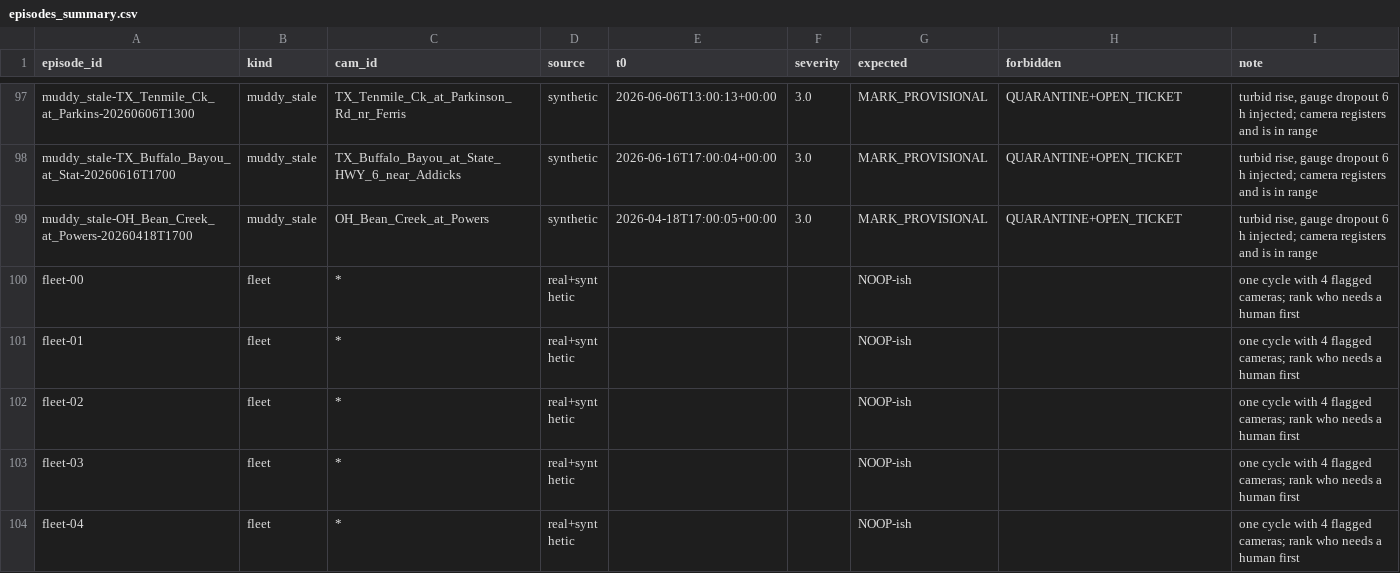
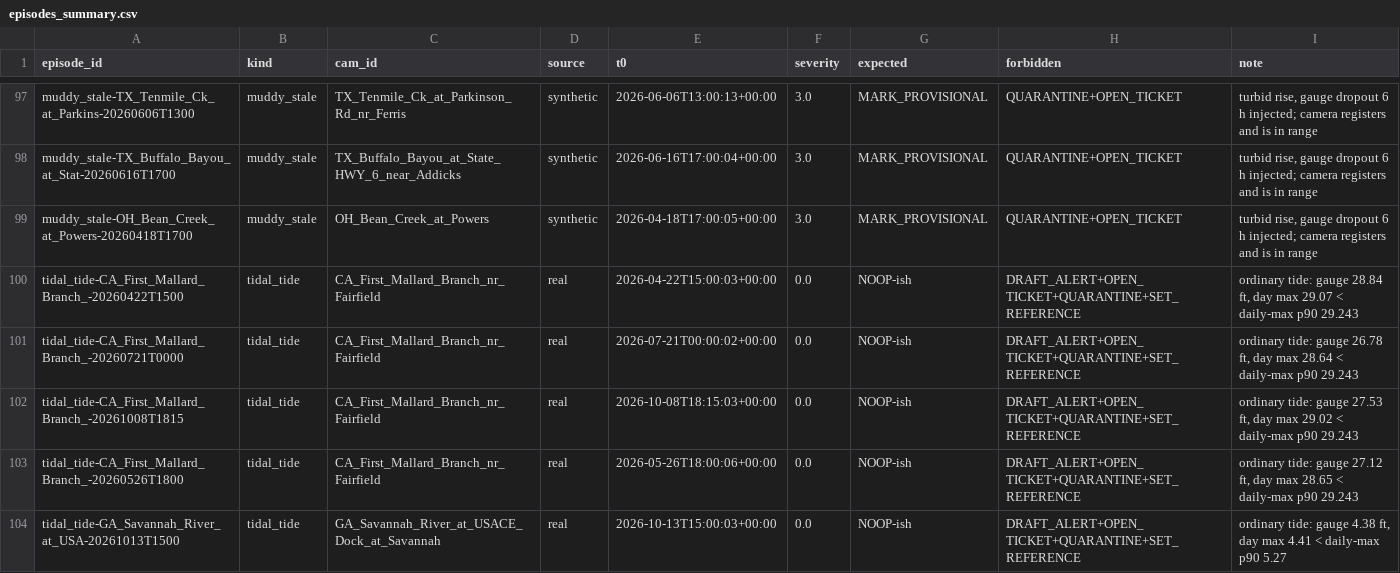
Before and after one commit to samsundar989/opencv-hackathon, a CSV file: results/agent_eval/episodes_summary.csv, drawn as a sheet; only a part is shown, gaps mark what is left out; the shorter side is filled out with more unchanged rows; the diff covers the shown part only; the diff names each change by its address in the sheet, - before the commit and + after, or states it on an @@ line.

```diff
--- a/results/agent_eval/episodes_summary.csv
+++ b/results/agent_eval/episodes_summary.csv
+row 100: tidal_tide-CA_First_Mallard_Branch_-20260422T1500 | tidal_tide | CA_First_Mallard_Branch_nr_Fairfield | real | 2026-04-22T15:00:03+00:00 | 0.0 | NOOP-ish | DRAFT_ALERT+OPEN_TICKET+QUARANTINE+SET_REFERENCE | ordinary tide: gauge 28.84 ft, day max 29.07 < daily-max p90 29.243
+row 101: tidal_tide-CA_First_Mallard_Branch_-20260721T0000 | tidal_tide | CA_First_Mallard_Branch_nr_Fairfield | real | 2026-07-21T00:00:02+00:00 | 0.0 | NOOP-ish | DRAFT_ALERT+OPEN_TICKET+QUARANTINE+SET_REFERENCE | ordinary tide: gauge 26.78 ft, day max 28.64 < daily-max p90 29.243
+row 102: tidal_tide-CA_First_Mallard_Branch_-20261008T1815 | tidal_tide | CA_First_Mallard_Branch_nr_Fairfield | real | 2026-10-08T18:15:03+00:00 | 0.0 | NOOP-ish | DRAFT_ALERT+OPEN_TICKET+QUARANTINE+SET_REFERENCE | ordinary tide: gauge 27.53 ft, day max 29.02 < daily-max p90 29.243
+row 103: tidal_tide-CA_First_Mallard_Branch_-20260526T1800 | tidal_tide | CA_First_Mallard_Branch_nr_Fairfield | real | 2026-05-26T18:00:06+00:00 | 0.0 | NOOP-ish | DRAFT_ALERT+OPEN_TICKET+QUARANTINE+SET_REFERENCE | ordinary tide: gauge 27.12 ft, day max 28.65 < daily-max p90 29.243
+row 104: tidal_tide-GA_Savannah_River_at_USA-20261013T1500 | tidal_tide | GA_Savannah_River_at_USACE_Dock_at_Savannah | real | 2026-10-13T15:00:03+00:00 | 0.0 | NOOP-ish | DRAFT_ALERT+OPEN_TICKET+QUARANTINE+SET_REFERENCE | ordinary tide: gauge 4.38 ft, day max 4.41 < daily-max p90 5.27
```
Also changed, not shown: 5 added rows elsewhere in this file, 4 other files.
